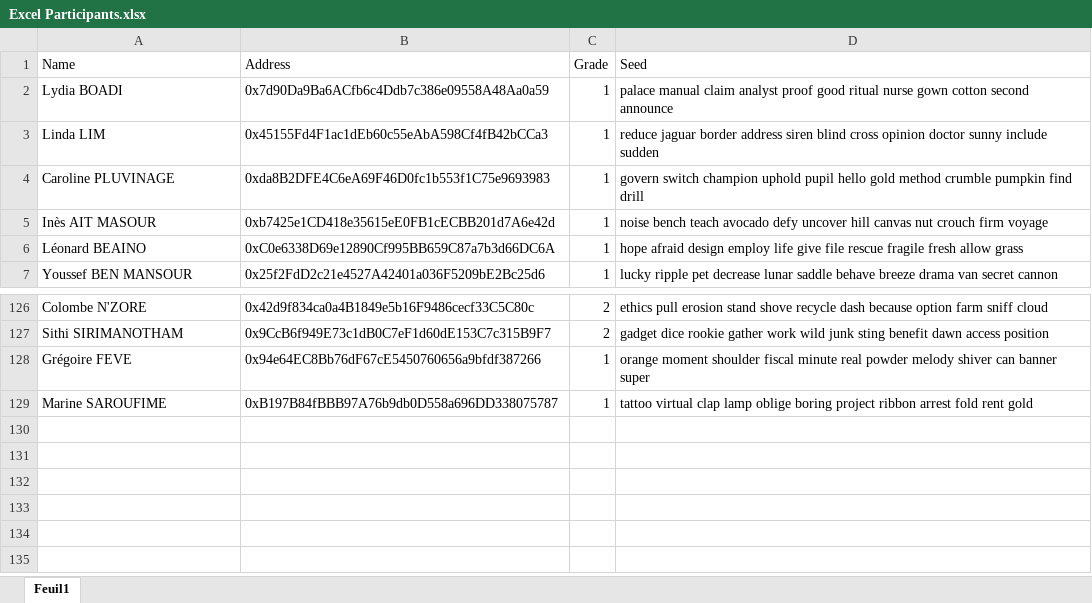
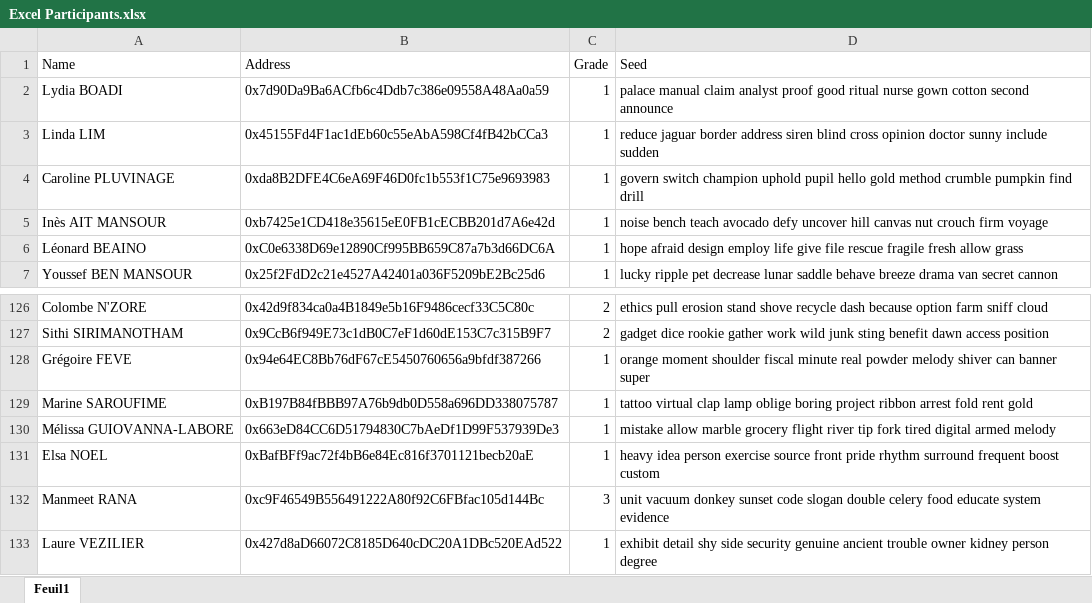
Before and after one commit to aurexiaGit/dev, an Excel workbook: Blockchain/Excel Participants.xlsx, sheet Feuil1, drawn as a sheet; only a part is shown, gaps mark what is left out; values as stored, in another font and other column widths than the file's, no borders; the diff names each change by its address in the sheet, - before the commit and + after, or states it on an @@ line.

```diff
--- a/Blockchain/Excel Participants.xlsx (sheet Feuil1)
+++ b/Blockchain/Excel Participants.xlsx (sheet Feuil1)
-A5 (Name): Inès AIT MASOUR
+A5 (Name): Inès AIT MANSOUR
+row 130: Mélissa GUIOVANNA-LABORE | 0x663eD84CC6D51794830C7bAeDf1D99F537939De3 | 1 | mistake allow marble grocery flight river tip fork tired digital armed melody
+row 131: Elsa NOEL | 0xBafBFf9ac72f4bB6e84Ec816f3701121becb20aE | 1 | heavy idea person exercise source front pride rhythm surround frequent boost custom
+row 132: Manmeet RANA | 0xc9F46549B556491222A80f92C6FBfac105d144Bc | 3 | unit vacuum donkey sunset code slogan double celery food educate system evidence
+row 133: Laure VEZILIER | 0x427d8aD66072C8185D640cDC20A1DBc520EAd522 | 1 | exhibit detail shy side security genuine ancient trouble owner kidney person degree
```
Also changed, not shown: 3 other files.
